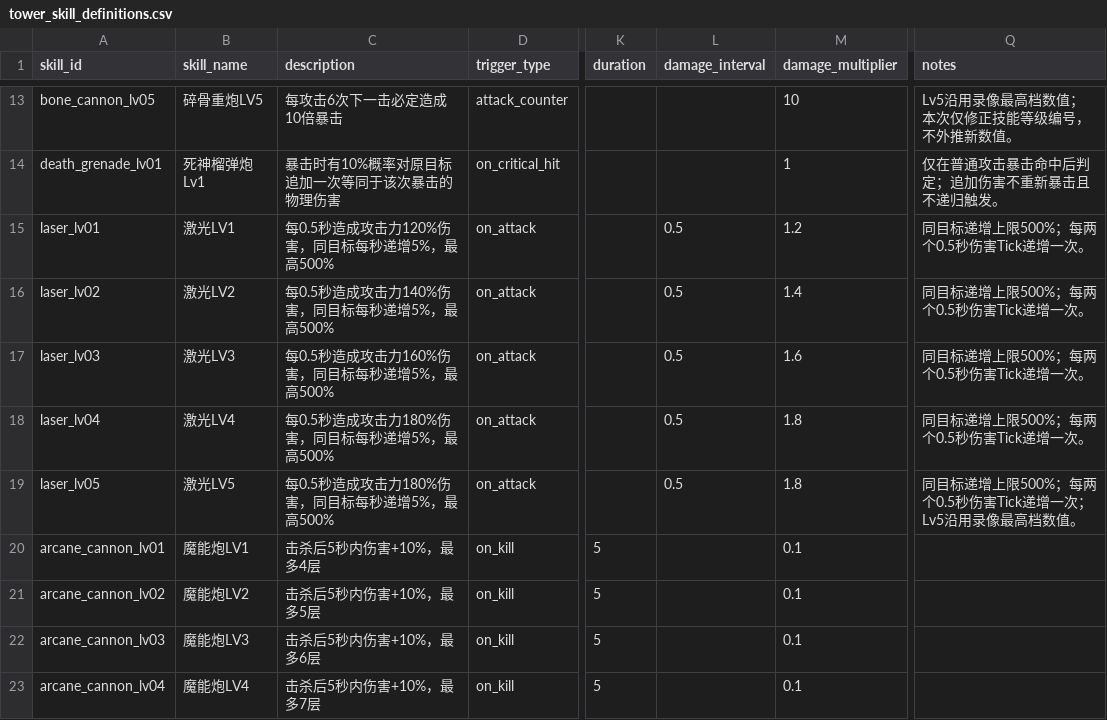
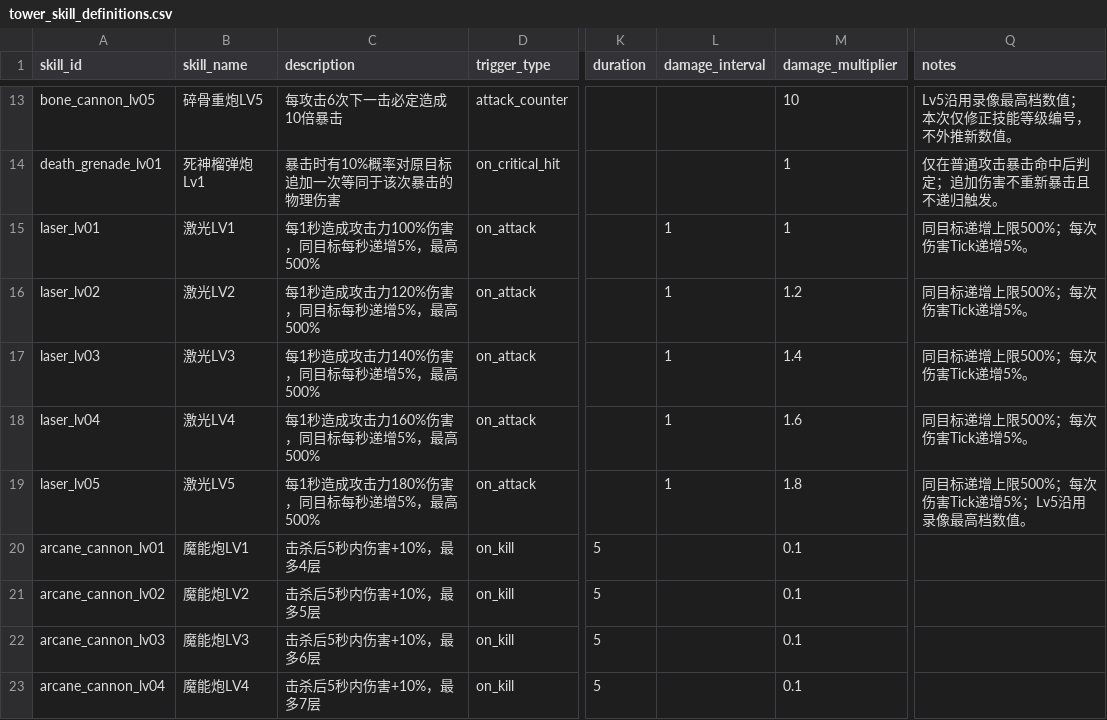
Before and after one commit to MouOwO/Survival, a CSV file: data/csv/建筑与工人系统/防御塔/tower_skill_definitions.csv, drawn as a sheet; only a part is shown, gaps mark what is left out; the diff names each change by its address in the sheet, - before the commit and + after, or states it on an @@ line.

```diff
--- a/data/csv/建筑与工人系统/防御塔/tower_skill_definitions.csv
+++ b/data/csv/建筑与工人系统/防御塔/tower_skill_definitions.csv
-C15 (description): 每0.5秒造成攻击力120%伤害，同目标每秒递增5%，最高500%
+C15 (description): 每1秒造成攻击力100%伤害，同目标每秒递增5%，最高500%
-L15:L19 (damage_interval): 0.5
+L15:L19 (damage_interval): 1
-M15 (damage_multiplier): 1.2
+M15 (damage_multiplier): 1
-Q15:Q18 (notes): 同目标递增上限500%；每两个0.5秒伤害Tick递增一次。
+Q15:Q18 (notes): 同目标递增上限500%；每次伤害Tick递增5%。
-C16 (description): 每0.5秒造成攻击力140%伤害，同目标每秒递增5%，最高500%
+C16 (description): 每1秒造成攻击力120%伤害，同目标每秒递增5%，最高500%
-M16 (damage_multiplier): 1.4
+M16 (damage_multiplier): 1.2
-C17 (description): 每0.5秒造成攻击力160%伤害，同目标每秒递增5%，最高500%
+C17 (description): 每1秒造成攻击力140%伤害，同目标每秒递增5%，最高500%
-M17 (damage_multiplier): 1.6
+M17 (damage_multiplier): 1.4
-C18 (description): 每0.5秒造成攻击力180%伤害，同目标每秒递增5%，最高500%
+C18 (description): 每1秒造成攻击力160%伤害，同目标每秒递增5%，最高500%
-M18 (damage_multiplier): 1.8
+M18 (damage_multiplier): 1.6
-C19 (description): 每0.5秒造成攻击力180%伤害，同目标每秒递增5%，最高500%
+C19 (description): 每1秒造成攻击力180%伤害，同目标每秒递增5%，最高500%
-Q19 (notes): 同目标递增上限500%；每两个0.5秒伤害Tick递增一次；Lv5沿用录像最高档数值。
+Q19 (notes): 同目标递增上限500%；每次伤害Tick递增5%；Lv5沿用录像最高档数值。
```
Also changed, not shown: data/csv/公共规则/tooltip_definitions.csv, 25 other files.
